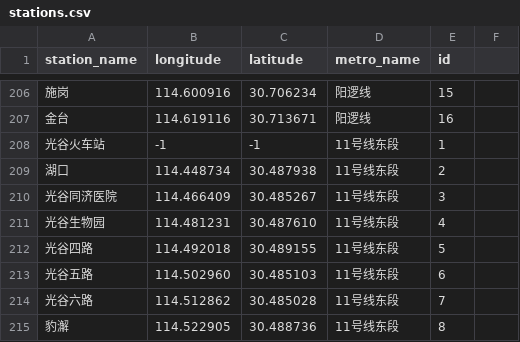
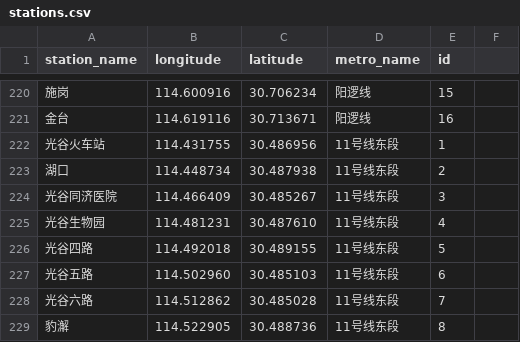
Before and after one commit to werifu/Wuhan-metro, a CSV file: data/stations.csv, drawn as a sheet; only a part is shown, gaps mark what is left out; the diff covers the shown part only.

```diff
--- a/data/stations.csv
+++ b/data/stations.csv
@@ -207,3 +221,3 @@ station_name,longitude,latitude,metro_name,id
 金台,114.619116,30.713671,阳逻线,16
-光谷火车站,-1,-1,11号线东段,1
+光谷火车站,114.431755,30.486956,11号线东段,1
 湖口,114.448734,30.487938,11号线东段,2
```
Also changed, not shown: 16 added rows, 2 removed rows and 2 edited cells elsewhere in this file, 16 other files.
